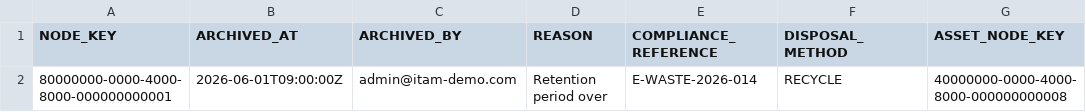
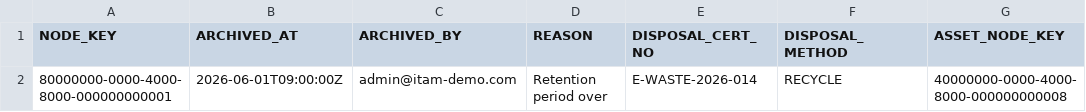
Before and after one commit to VigneshVinayan/itam-project, a CSV file: db/data/itam.db-transaction.ArchiveRecords.csv, drawn as a sheet.

Commit message:
Align seed CSV columns with updated schema

```diff
--- a/db/data/itam.db-transaction.ArchiveRecords.csv
+++ b/db/data/itam.db-transaction.ArchiveRecords.csv
@@ -1,2 +1,2 @@
-NODE_KEY,ARCHIVED_AT,ARCHIVED_BY,REASON,COMPLIANCE_REFERENCE,DISPOSAL_METHOD,ASSET_NODE_KEY
+NODE_KEY,ARCHIVED_AT,ARCHIVED_BY,REASON,DISPOSAL_CERT_NO,DISPOSAL_METHOD,ASSET_NODE_KEY
 80000000-0000-4000-8000-000000000001,2026-06-01T09:00:00Z,admin@itam-demo.com,Retention period over,E-WASTE-2026-014,RECYCLE,40000000-0000-4000-8000-000000000008
```
